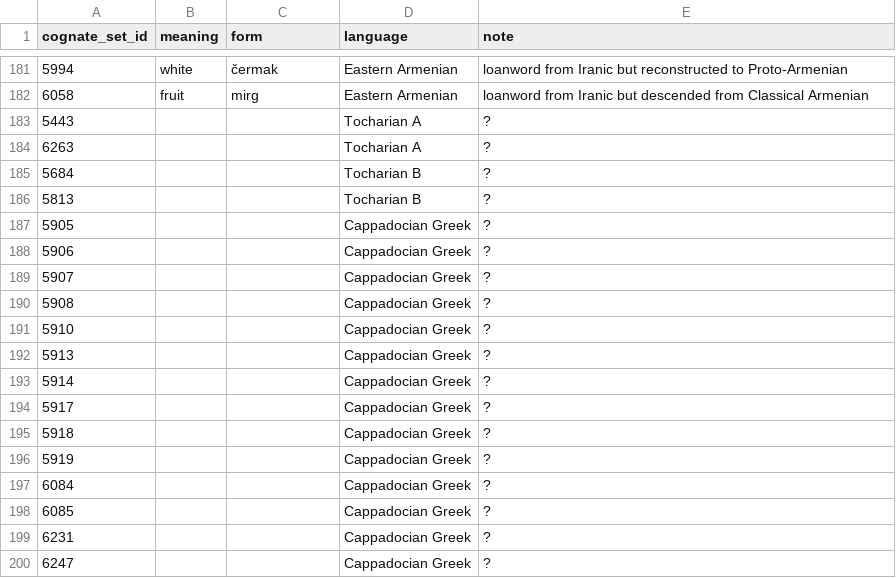
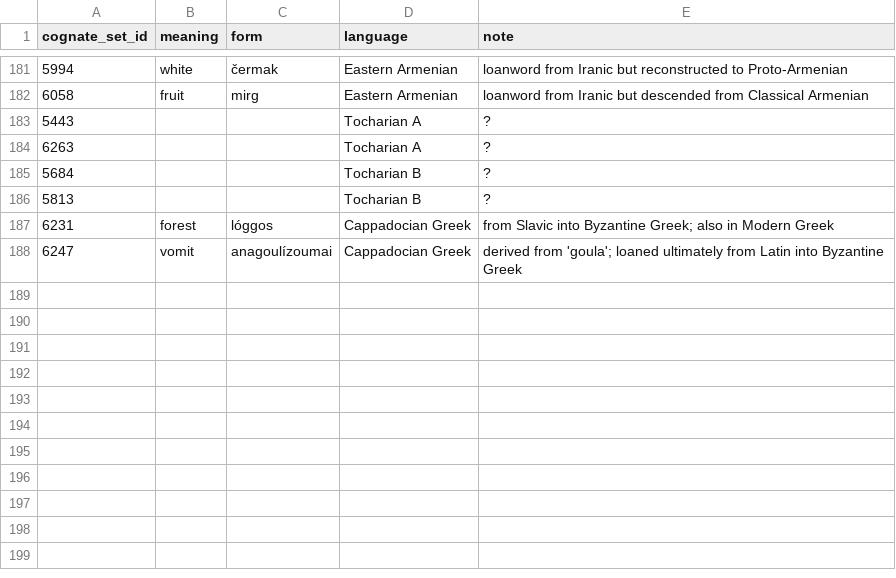
Before and after one commit to tomproberts/PunctuatedSchismo, a CSV file: data/predictors/loans/IndoEuropean.patch.csv, drawn as a sheet; only a part is shown, gaps mark what is left out.

Commit message:
Annotated Cappadocian Greek loans

```diff
--- a/data/predictors/loans/IndoEuropean.patch.csv
+++ b/data/predictors/loans/IndoEuropean.patch.csv
@@ -186,15 +186,3 @@ cognate_set_id,meaning,form,language,note
 5813,,,Tocharian B,?
-5905,,,Cappadocian Greek,?
-5906,,,Cappadocian Greek,?
-5907,,,Cappadocian Greek,?
-5908,,,Cappadocian Greek,?
-5910,,,Cappadocian Greek,?
-5913,,,Cappadocian Greek,?
-5914,,,Cappadocian Greek,?
-5917,,,Cappadocian Greek,?
-5918,,,Cappadocian Greek,?
-5919,,,Cappadocian Greek,?
-6084,,,Cappadocian Greek,?
-6085,,,Cappadocian Greek,?
-6231,,,Cappadocian Greek,?
-6247,,,Cappadocian Greek,?
+6231,forest,lóggos,Cappadocian Greek,from Slavic into Byzantine Greek; also in Modern Greek
+6247,vomit,anagoulízoumai,Cappadocian Greek,derived from 'goula'; loaned ultimately from Latin into Byzantine Greek
```
Also changed, not shown: 1 other file.
